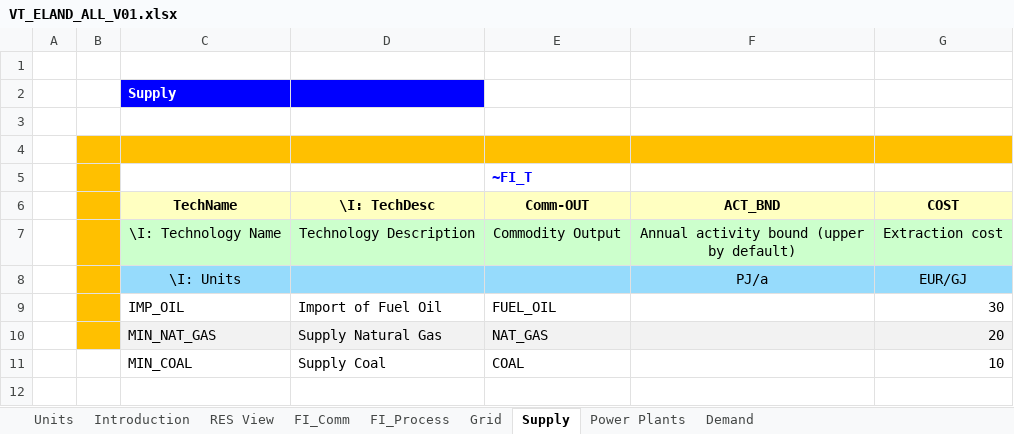
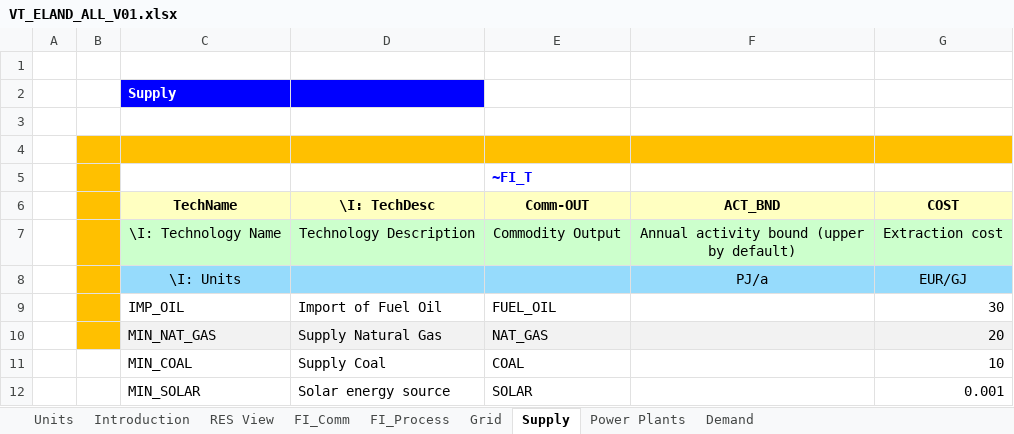
Before and after one commit to katarzynab056/Integrated_Energy_Resource_Planning_KB, an Excel workbook: VT_ELAND_ALL_V01.xlsx, sheet Supply, drawn as a sheet; values as stored, in another font and other column widths than the file's, no borders; the diff names each change by its address in the sheet, - before the commit and + after, or states it on an @@ line.

```diff
--- a/VT_ELAND_ALL_V01.xlsx (sheet Supply)
+++ b/VT_ELAND_ALL_V01.xlsx (sheet Supply)
+row 12:  |  | MIN_SOLAR | Solar energy source | SOLAR |  | 0.001
```
Also changed, not shown: sheet FI_Process, sheet Power Plants, sheet FI_Comm, formulas that keep their value, charts or pictures.
